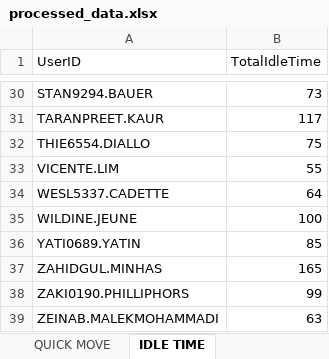
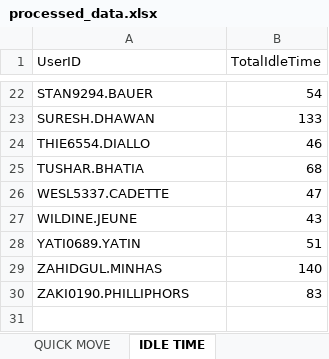
Before and after one commit to lorddunamis5050/totalpickcount, an Excel workbook: output/processed_data.xlsx, sheet IDLE TIME, drawn as a sheet; only a part is shown, gaps mark what is left out; values as stored, in another font and other column widths than the file's, no borders; removed rows and columns are numbered as before the commit, all else as after; the diff covers the shown part only; the diff names each change by its address in the sheet, - before the commit and + after, or states it on an @@ line.

Commit message:
added scroll through idle times

```diff
--- a/output/processed_data.xlsx (sheet IDLE TIME)
+++ b/output/processed_data.xlsx (sheet IDLE TIME)
-B22 (TotalIdleTime): 73
+B22 (TotalIdleTime): 54
-row 31: TARANPREET.KAUR | 117
+row 23: SURESH.DHAWAN | 133
-B24 (TotalIdleTime): 75
+B24 (TotalIdleTime): 46
-row 33: VICENTE.LIM | 55
+row 25: TUSHAR.BHATIA | 68
-B26 (TotalIdleTime): 64
+B26 (TotalIdleTime): 47
-B27 (TotalIdleTime): 100
+B27 (TotalIdleTime): 43
-B28 (TotalIdleTime): 85
+B28 (TotalIdleTime): 51
-B29 (TotalIdleTime): 165
+B29 (TotalIdleTime): 140
-B30 (TotalIdleTime): 99
+B30 (TotalIdleTime): 83
-row 39: ZEINAB.MALEKMOHAMMADI | 63
```
Also changed, not shown: 6 added rows, 14 removed rows and 14 edited cells elsewhere in this sheet, sheet REPLENISHMENT PICK, sheet PUTWALL PICKING, sheet SINGLE PICK, sheet REGULAR PICK, sheet QUICK MOVE, sheet Total Units picked by hour, pick_counts.xlsx, 2 other files.
